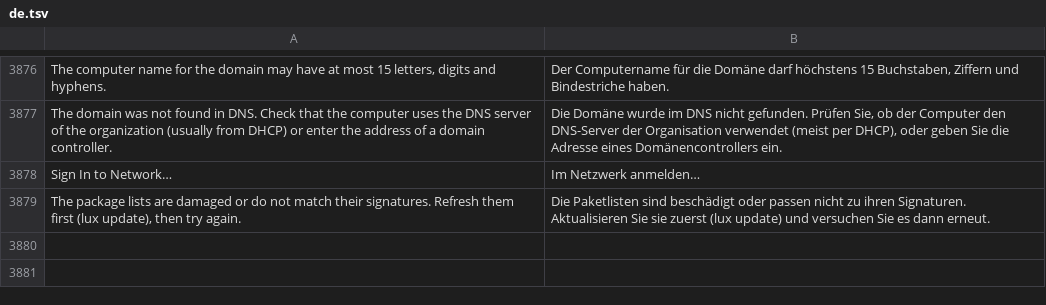
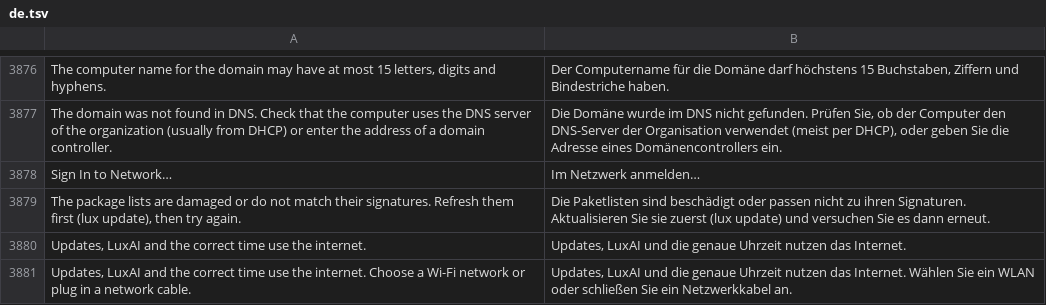
Before and after one commit to luxopes/LuxOS-Arch, a TSV file: packages/luxos-i18n/files/de.tsv, drawn as a sheet; only a part is shown, gaps mark what is left out; the diff names each change by its address in the sheet, - before the commit and + after, or states it on an @@ line.

```diff
--- a/packages/luxos-i18n/files/de.tsv
+++ b/packages/luxos-i18n/files/de.tsv
+row 3880: Updates, LuxAI and the correct time use the internet. | Updates, LuxAI und die genaue Uhrzeit nutzen das Internet.
+row 3881: Updates, LuxAI and the correct time use the internet. Choose a Wi-Fi network or plug in a network cable. | Updates, LuxAI und die genaue Uhrzeit nutzen das Internet. Wählen Sie ein WLAN oder schließen Sie ein Netzwerkkabel an.
```
Also changed, not shown: packages/luxos-i18n/files/fr.tsv, packages/luxos-i18n/files/hu.tsv, 12 other files.
